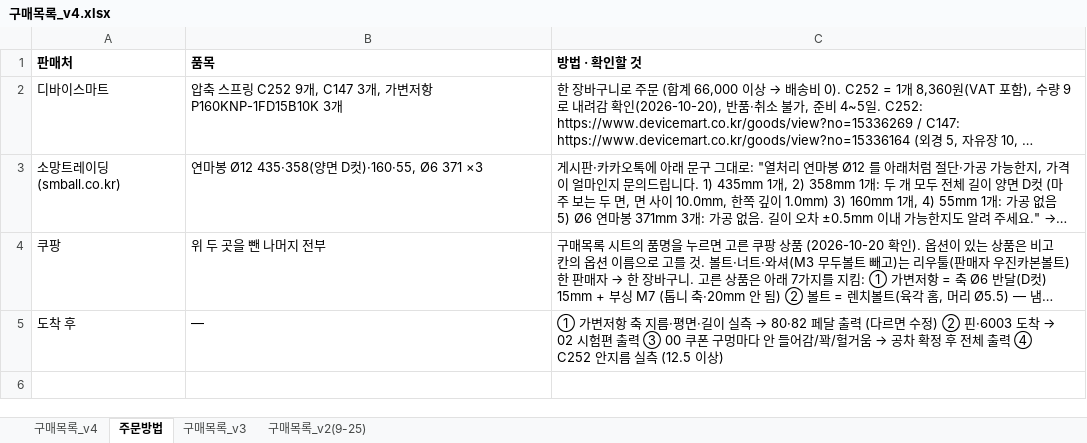
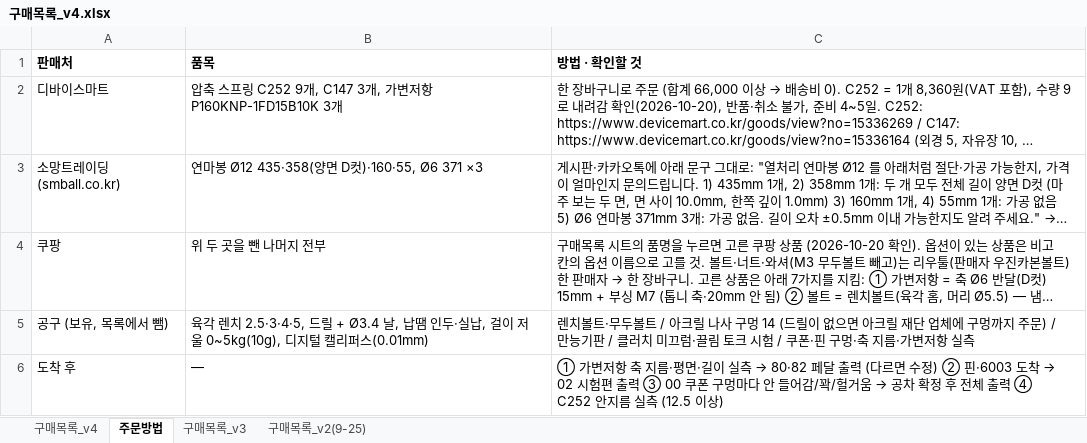
Before and after one commit to jang090623-alt/neo, an Excel workbook: v4/구매목록_v4.xlsx, sheet 주문방법, drawn as a sheet; long unchanged cells end in …; values as stored, in another font and other column widths than the file's, no borders; the diff names each change by its address in the sheet, - before the commit and + after, or states it on an @@ line.

```diff
--- a/v4/구매목록_v4.xlsx (sheet 주문방법)
+++ b/v4/구매목록_v4.xlsx (sheet 주문방법)
+row 5: 공구 (보유, 목록에서 뺌) | 육각 렌치 2.5·3·4·5, 드릴 + Ø3.4 날, 납땜 인두·실납, 걸이 저울 0~5kg(10g), 디지털 캘리퍼스(0.01mm) | 렌치볼트·무두볼트 / 아크릴 나사 구멍 14 (드릴이 없으면 아크릴 재단 업체에 구멍까지 주문) / 만능기판 / 클러치 미끄럼·끌림 토크 시험 / 쿠폰·핀 구멍·축 지름·가변저항 실측
```
Also changed, not shown: sheet 구매목록_v4, 2 other files.
